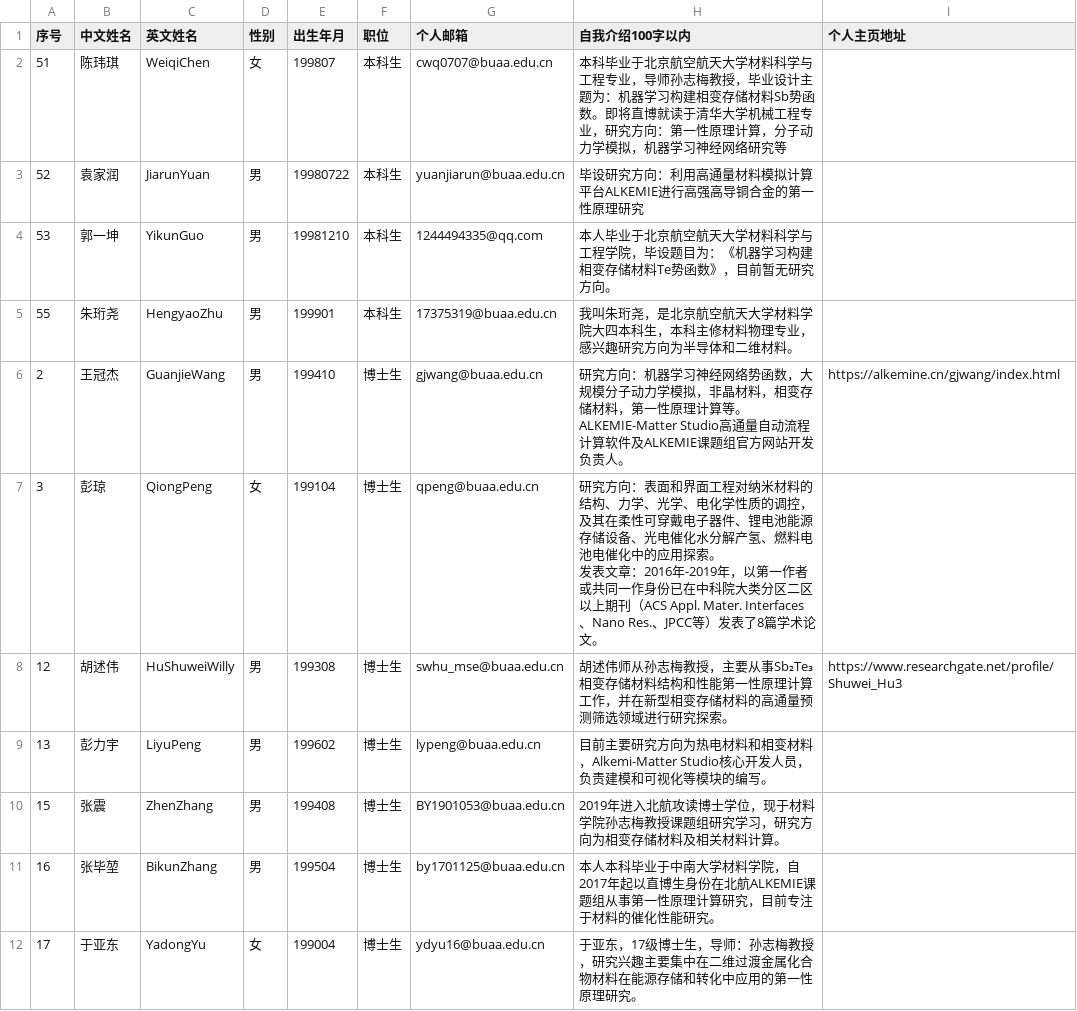
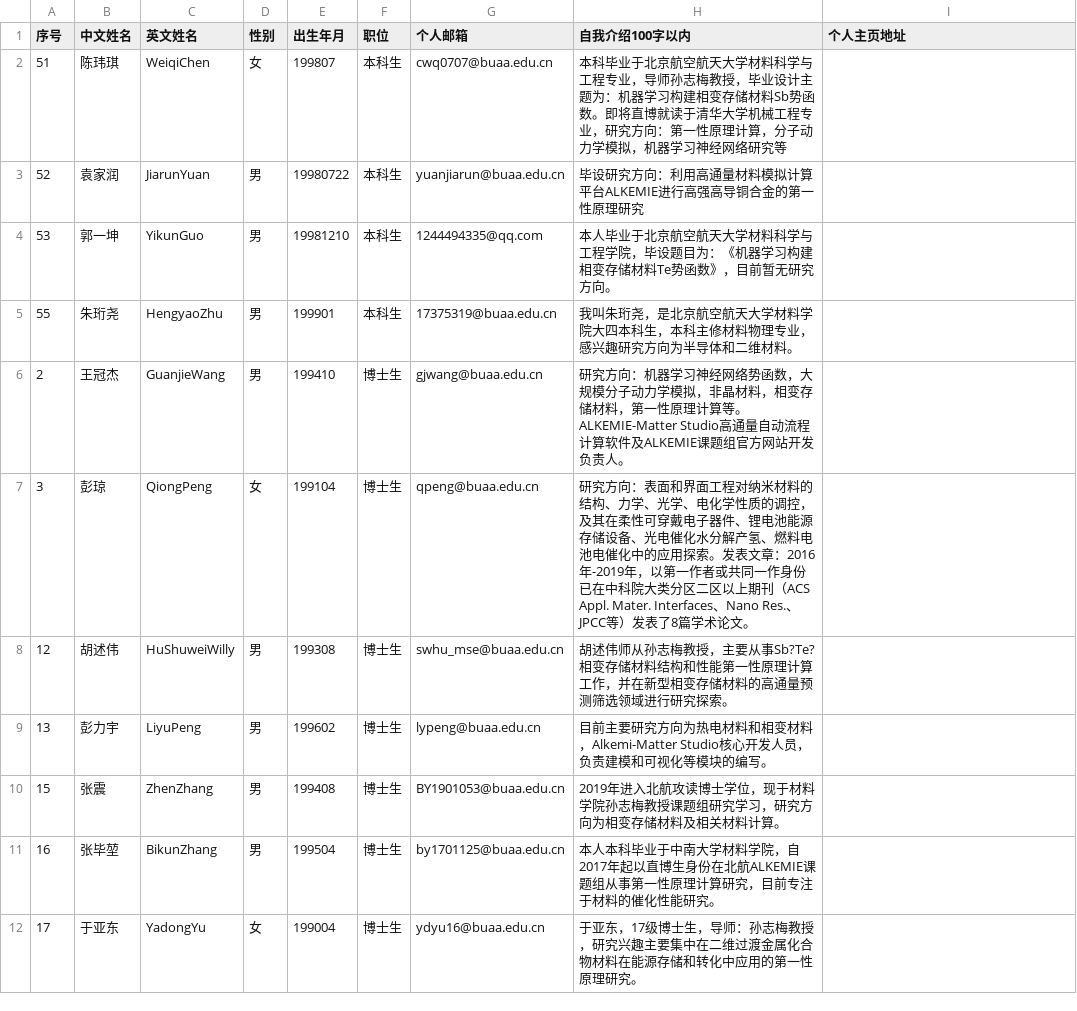
Before and after one commit to alkemine/alkemine_cn, a CSV file: auto/team_allpeople_data.csv, drawn as a sheet; only a part is shown; the diff covers the shown part only.

```diff
--- a/auto/team_allpeople_data.csv
+++ b/auto/team_allpeople_data.csv
@@ -5,6 +5,5 @@
 55,朱珩尧,HengyaoZhu,男,199901,本科生,17375319@buaa.edu.cn,我叫朱珩尧，是北京航空航天大学材料学院大四本科生，本科主修材料物理专业，感兴趣研究方向为半导体和二维材料。,
-2,王冠杰,GuanjieWang,男,199410,博士生,gjwang@buaa.edu.cn,研究方向：机器学习神经网络势函数，大规模分子动力学模拟，非晶材料，相变存储材料，第一性原理计算等。ALKEMIE-Matter Studio高通量自动流程计算软件及ALKEMIE课题组官方网站开发负责人。,https://alkemine.cn/gjwang/index.html
-3,彭琼,QiongPeng,女,199104,博士生,qpeng@buaa.edu.cn,"研究方向：表面和界面工程对纳米材料的结构、力学、光学、电化学性质的调控，及其在柔性可穿戴电子器件、锂电池能源存储设备、光电催化水分解产氢、燃料电池电催化中的应用探索。
-发表文章：2016年-2019年，以第一作者或共同一作身份已在中科院大类分区二区以上期刊（ACS Appl. Mater. Interfaces、Nano Res.、JPCC等）发表了8篇学术论文。",
-12,胡述伟,HuShuweiWilly,男,199308,博士生,swhu_mse@buaa.edu.cn,胡述伟师从孙志梅教授，主要从事Sb₂Te₃相变存储材料结构和性能第一性原理计算工作，并在新型相变存储材料的高通量预测筛选领域进行研究探索。,https://www.researchgate.net/profile/Shuwei_Hu3
+2,王冠杰,GuanjieWang,男,199410,博士生,gjwang@buaa.edu.cn,研究方向：机器学习神经网络势函数，大规模分子动力学模拟，非晶材料，相变存储材料，第一性原理计算等。ALKEMIE-Matter Studio高通量自动流程计算软件及ALKEMIE课题组官方网站开发负责人。,
+3,彭琼,QiongPeng,女,199104,博士生,qpeng@buaa.edu.cn,研究方向：表面和界面工程对纳米材料的结构、力学、光学、电化学性质的调控，及其在柔性可穿戴电子器件、锂电池能源存储设备、光电催化水分解产氢、燃料电池电催化中的应用探索。发表文章：2016年-2019年，以第一作者或共同一作身份已在中科院大类分区二区以上期刊（ACS Appl. Mater. Interfaces、Nano Res.、JPCC等）发表了8篇学术论文。,
+12,胡述伟,HuShuweiWilly,男,199308,博士生,swhu_mse@buaa.edu.cn,胡述伟师从孙志梅教授，主要从事Sb?Te?相变存储材料结构和性能第一性原理计算工作，并在新型相变存储材料的高通量预测筛选领域进行研究探索。,
 13,彭力宇,LiyuPeng,男,199602,博士生,lypeng@buaa.edu.cn,目前主要研究方向为热电材料和相变材料，Alkemi-Matter Studio核心开发人员，负责建模和可视化等模块的编写。,
```
Also changed, not shown: 27 added rows and 5 edited cells elsewhere in this file, auto/prof-sun-all-paper-2021.csv, 8 other files.
